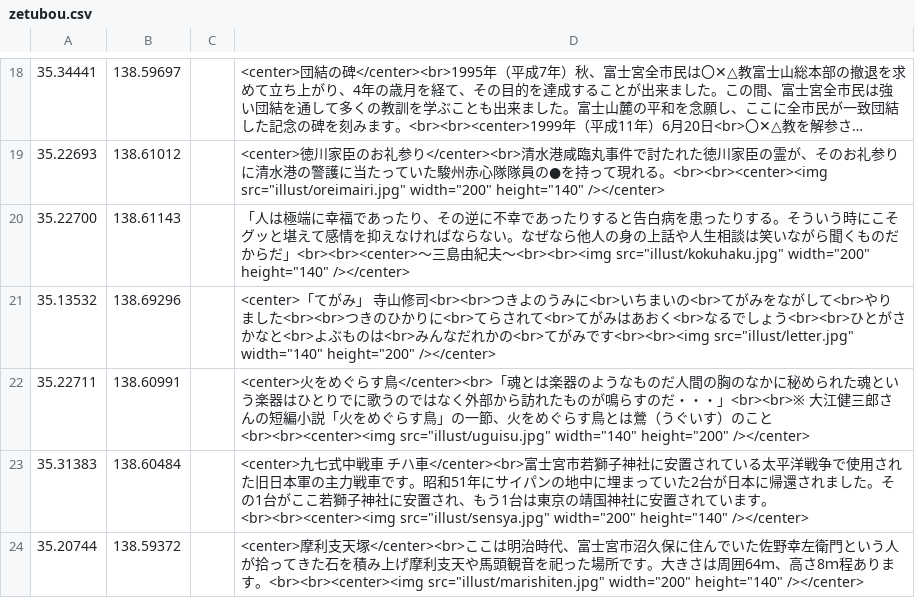
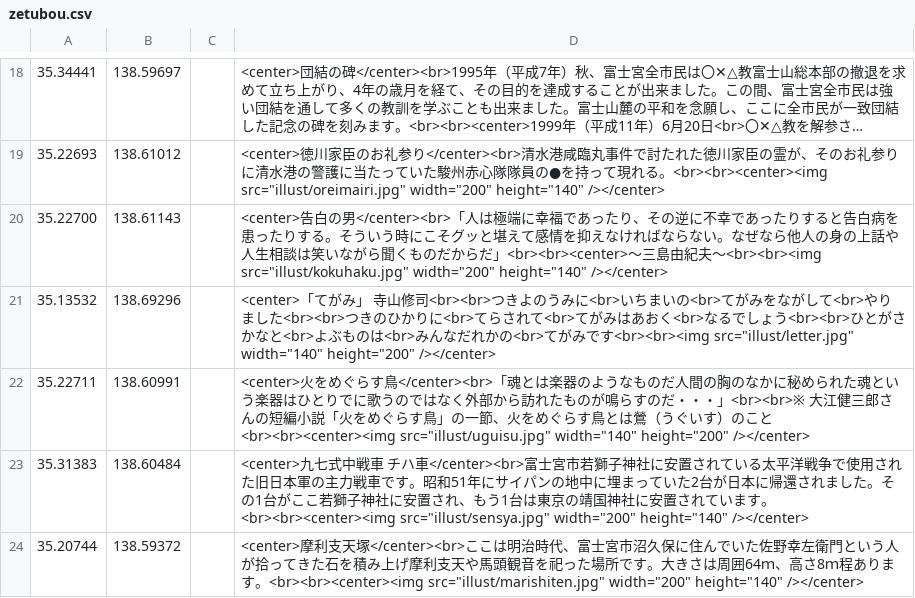
Before and after one commit to shibakin507/darkside, a CSV file: data/zetubou.csv, drawn as a sheet; only a part is shown, gaps mark what is left out; long unchanged cells end in ….

Commit message:
Update zetubou.csv

```diff
--- a/data/zetubou.csv
+++ b/data/zetubou.csv
@@ -19,3 +19,3 @@
 35.22693,138.61012,,<center>徳川家臣のお礼参り</center><br>清水港咸臨丸事件で討たれた徳川家臣の霊が、そのお礼参りに清水港の警護に当たっていた駿州赤心隊隊員の●を持って現れる。<br><br><center><img src="illust/oreimairi.jpg" width="200" height="140" /></center>
-35.22700,138.61143,,「人は極端に幸福であったり、その逆に不幸であったりすると告白病を患ったりする。そういう時にこそグッと堪えて感情を抑えなければならない。なぜなら他人の身の上話や人生相談は笑いながら聞くものだからだ」<br><br><center>～三島由紀夫～<br><br><img src="illust/kokuhaku.jpg" width="200" height="140" /></center>
+35.22700,138.61143,,<center>告白の男</center><br>「人は極端に幸福であったり、その逆に不幸であったりすると告白病を患ったりする。そういう時にこそグッと堪えて感情を抑えなければならない。なぜなら他人の身の上話や人生相談は笑いながら聞くものだからだ」<br><br><center>～三島由紀夫～<br><br><img src="illust/kokuhaku.jpg" width="200" height="140" /></center>
 35.13532,138.69296,,<center>「てがみ」 寺山修司<br><br>つきよのうみに<br>いちまいの<br>てがみをながして<br>やりました<br><br>つきのひかりに<br>てらされて<br>てがみはあおく<br>なるでしょう<br><br>ひとがさかなと<br>よぶものは<br>みんなだれかの<br>てがみです<br><br><img src="illust/letter.jpg" width="140" height="200" /></center>
```
